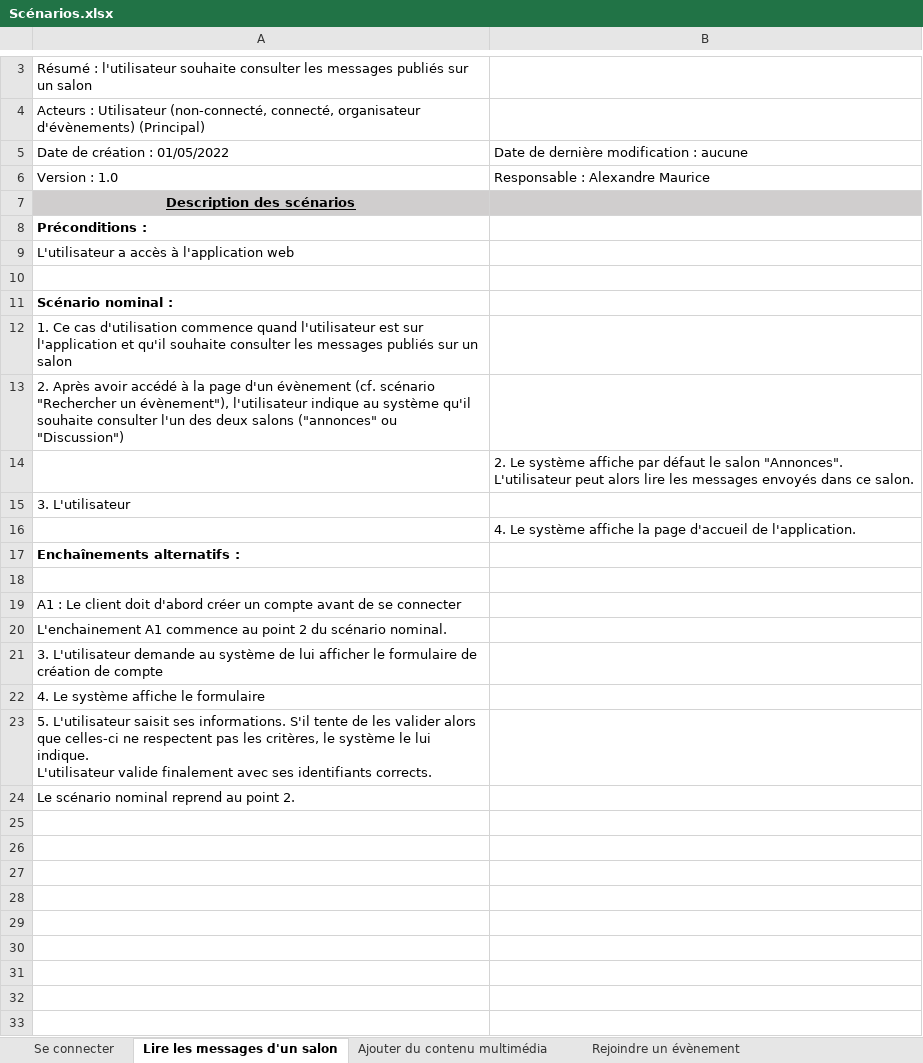
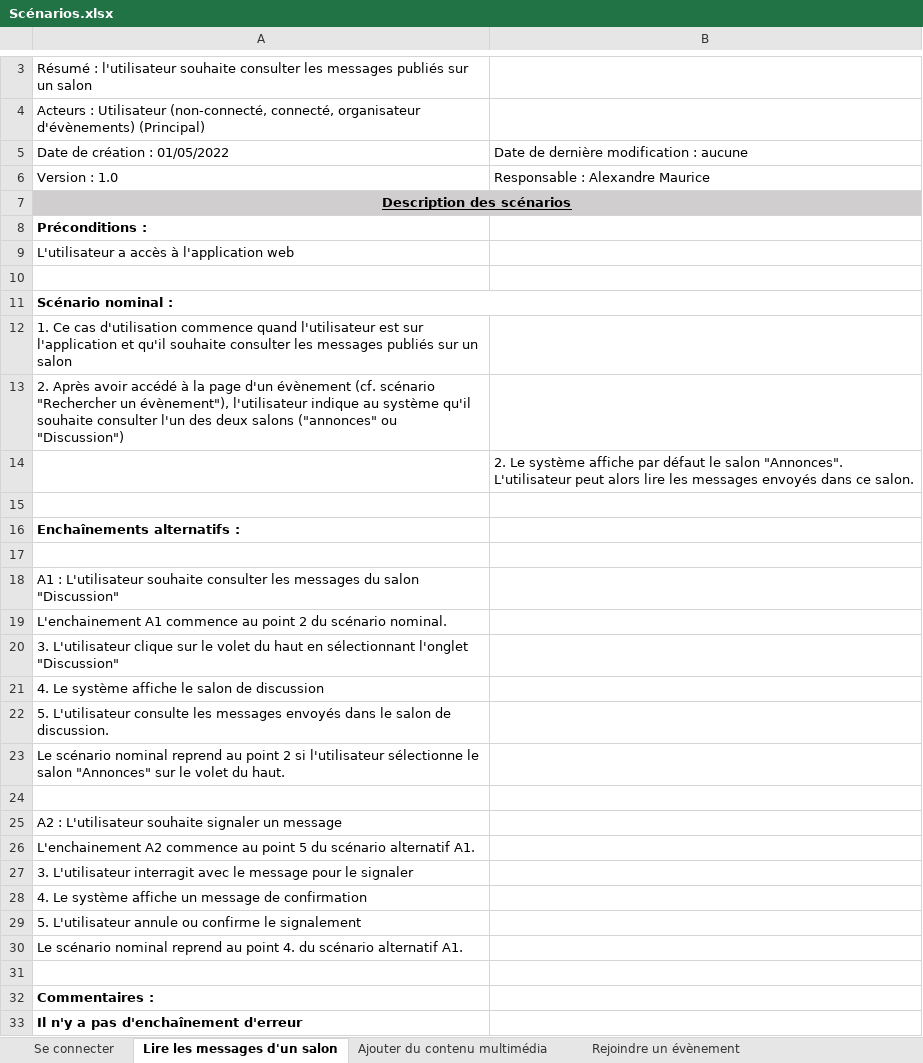
Before and after one commit to Hizaak/S2-05-Gestion_d_un_projet, an Excel workbook: Scénarios/Scénarios.xlsx, sheet Lire les messages d'un salon, drawn as a sheet; only a part is shown, gaps mark what is left out; values as stored, in another font and other column widths than the file's, no borders; removed rows and columns are numbered as before the commit, all else as after; ↵ is a line break in a cell; the diff covers the shown part only; the diff names each change by its address in the sheet, - before the commit and + after, or states it on an @@ line.

```diff
--- a/Scénarios/Scénarios.xlsx (sheet Lire les messages d'un salon)
+++ b/Scénarios/Scénarios.xlsx (sheet Lire les messages d'un salon)
+A7:B7 merged
+A11:B11 merged
-A15: 3. L'utilisateur
+A15: (empty)
-row 16:  | 4. Le système affiche la page d'accueil de l'application.
-A18: A1 : Le client doit d'abord créer un compte avant de se connecter
+A18: A1 : L'utilisateur souhaite consulter les messages du salon "Discussion"
-A20: 3. L'utilisateur demande au système de lui afficher le formulaire de création de compte
+A20: 3. L'utilisateur clique sur le volet du haut en sélectionnant l'onglet "Discussion"
-A21: 4. Le système affiche le formulaire
+A21: 4. Le système affiche le salon de discussion
-A22: 5. L'utilisateur saisit ses informations. S'il tente de les valider alors que celles-ci ne respectent pas les critères, le système le lui indique. ↵ L'utilisateur valide finalement avec ses identifiants corrects.
+A22: 5. L'utilisateur consulte les messages envoyés dans le salon de discussion.
-A23: …au point 2.
+A23: …au point 2 si l'utilisateur sélectionne le salon "Annonces" sur le volet du haut.
+row 24: (empty)
+row 25: A2 : L'utilisateur souhaite signaler un message
+row 26: L'enchainement A2 commence au point 5 du scénario alternatif A1.
+row 27: 3. L'utilisateur interragit avec le message pour le signaler
+row 28: 4. Le système affiche un message de confirmation
+row 29: 5. L'utilisateur annule ou confirme le signalement
+row 30: Le scénario nominal reprend au point 4. du scénario alternatif A1.
+row 31: (empty)
+row 32: Commentaires :
+row 33: Il n'y a pas d'enchaînement d'erreur
```
Also changed, not shown: merged cells elsewhere in this sheet, sheet Envoyer un message sur un salon, sheet Se connecter, sheet Rejoindre un évènement, other sheet tabs, 1 other file.
